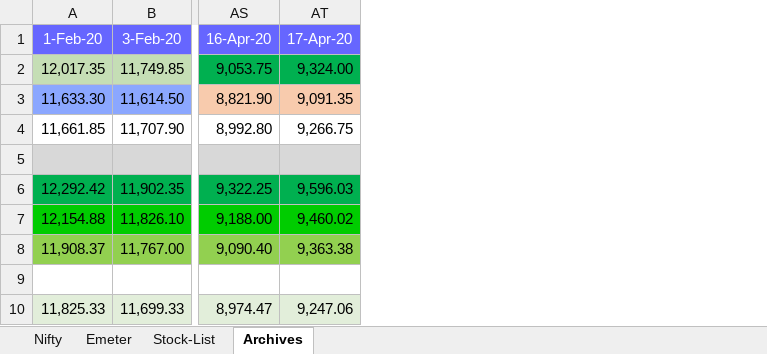
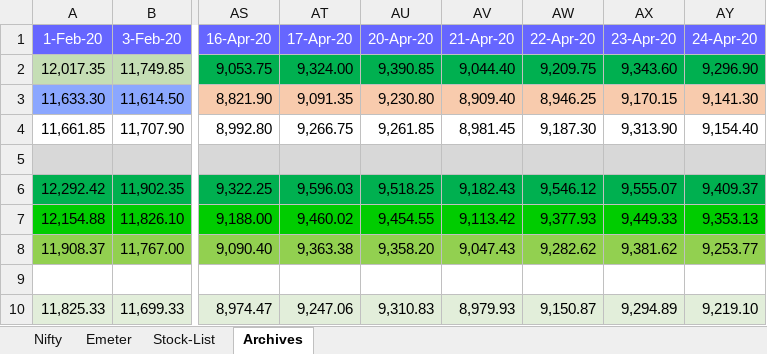
Before and after one commit to anbumaran/stocks, an Excel workbook: Pivots.xlsx, sheet Archives, drawn as a sheet; only a part is shown, gaps mark what is left out; values as stored, in another font and other column widths than the file's, no borders; the diff names each change by its address in the sheet, - before the commit and + after, or states it on an @@ line.

```diff
--- a/Pivots.xlsx (sheet Archives)
+++ b/Pivots.xlsx (sheet Archives)
+column AU (20-Apr-20), rows 2-10: 9,390.85 | 9,230.80 | 9,261.85 |  | 9,518.25 | 9,454.55 | 9,358.20 |  | 9,310.83
+column AV (21-Apr-20), rows 2-10: 9,044.40 | 8,909.40 | 8,981.45 |  | 9,182.43 | 9,113.42 | 9,047.43 |  | 8,979.93
+column AW (22-Apr-20), rows 2-10: 9,209.75 | 8,946.25 | 9,187.30 |  | 9,546.12 | 9,377.93 | 9,282.62 |  | 9,150.87
+column AX (23-Apr-20), rows 2-10: 9,343.60 | 9,170.15 | 9,313.90 |  | 9,555.07 | 9,449.33 | 9,381.62 |  | 9,294.89
+column AY (24-Apr-20), rows 2-10: 9,296.90 | 9,141.30 | 9,154.40 |  | 9,409.37 | 9,353.13 | 9,253.77 |  | 9,219.10
```
Also changed, not shown: sheet Nifty, formulas that keep their value.
